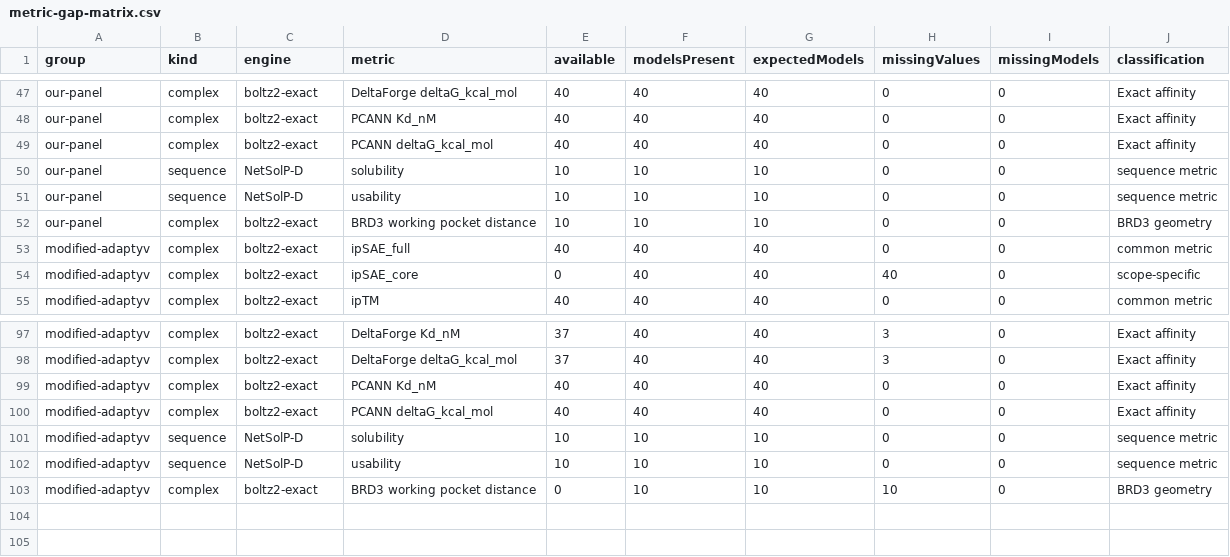
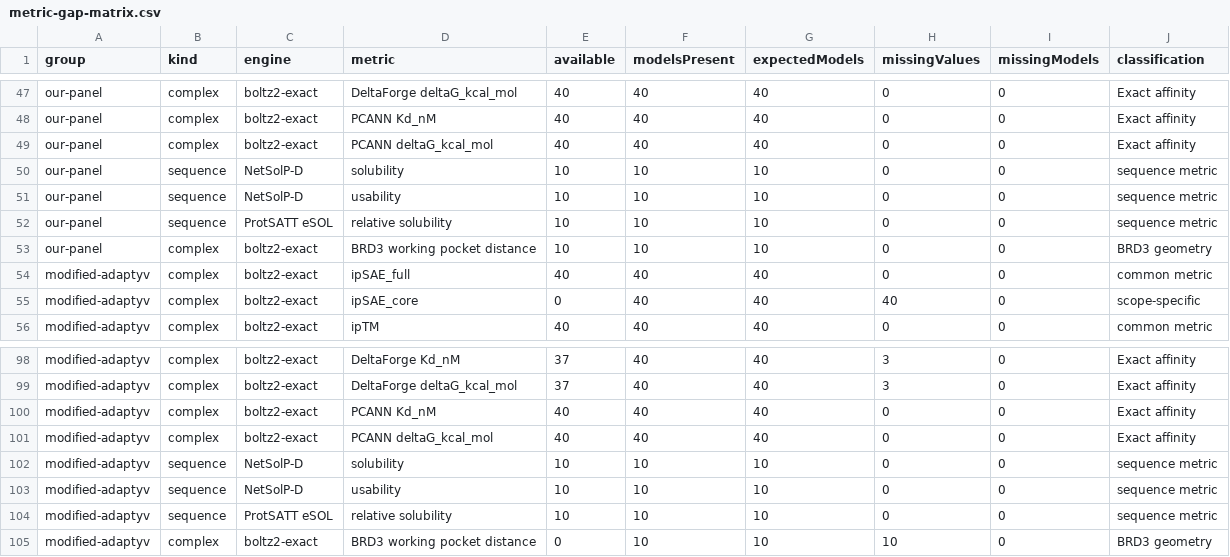
Before and after one commit to benavt/BETII-campaign-review, a CSV file: docs/comparison/metric-gap-matrix.csv, drawn as a sheet; only a part is shown, gaps mark what is left out; the diff names each change by its address in the sheet, - before the commit and + after, or states it on an @@ line.

Commit message:
Compare saved ProtSATT and NetSolP scores for twenty sequences (#21)

```diff
--- a/docs/comparison/metric-gap-matrix.csv
+++ b/docs/comparison/metric-gap-matrix.csv
+row 52: our-panel | sequence | ProtSATT eSOL | relative solubility | 10 | 10 | 10 | 0 | 0 | sequence metric
+row 104: modified-adaptyv | sequence | ProtSATT eSOL | relative solubility | 10 | 10 | 10 | 0 | 0 | sequence metric
```
Also changed, not shown: 16 other files.
